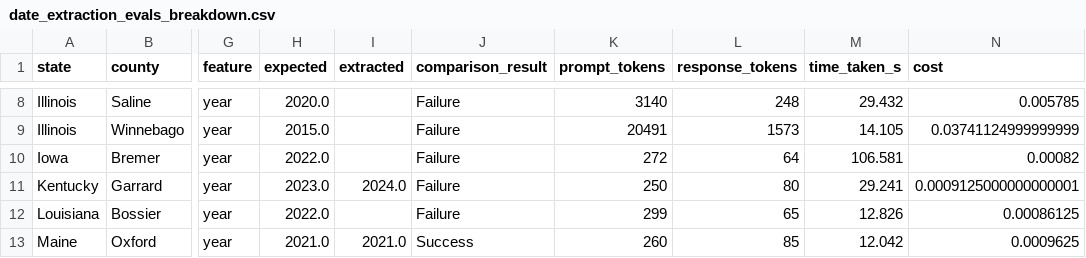
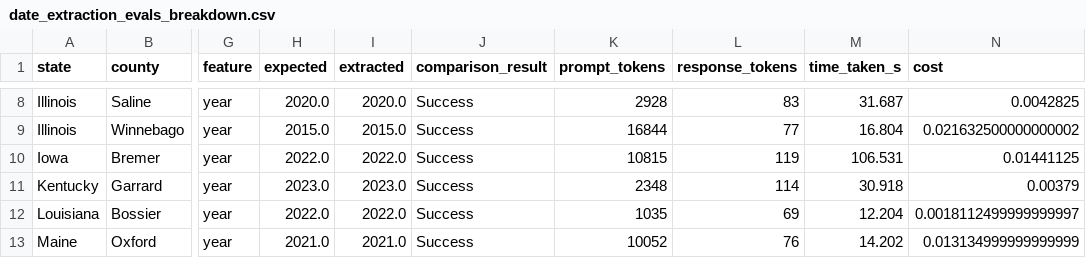
Before and after one commit to NatLabRockies/COMPASS, a CSV file: evals/results/dev/date_extraction_evals_breakdown.csv, drawn as a sheet; only a part is shown, gaps mark what is left out; the diff covers the shown part only; the diff names each change by its address in the sheet, - before the commit and + after, or states it on an @@ line.

Commit message:
Update dev eval results for unified date extraction

```diff
--- a/evals/results/dev/date_extraction_evals_breakdown.csv
+++ b/evals/results/dev/date_extraction_evals_breakdown.csv
-I8 (extracted): (empty)
+I8 (extracted): 2020.0
-J8:J12 (comparison_result): Failure
+J8:J12 (comparison_result): Success
-K8 (prompt_tokens): 3140
+K8 (prompt_tokens): 2928
-L8 (response_tokens): 248
+L8 (response_tokens): 83
-M8 (time_taken_s): 29.432
+M8 (time_taken_s): 31.687
-N8 (cost): 0.005785
+N8 (cost): 0.0042825
-I9 (extracted): (empty)
+I9 (extracted): 2015.0
-K9 (prompt_tokens): 20491
+K9 (prompt_tokens): 16844
-L9 (response_tokens): 1573
+L9 (response_tokens): 77
-M9 (time_taken_s): 14.105
+M9 (time_taken_s): 16.804
-N9 (cost): 0.03741124999999999
+N9 (cost): 0.021632500000000002
-I10 (extracted): (empty)
+I10 (extracted): 2022.0
-K10 (prompt_tokens): 272
+K10 (prompt_tokens): 10815
-L10 (response_tokens): 64
+L10 (response_tokens): 119
-M10 (time_taken_s): 106.581
+M10 (time_taken_s): 106.531
-N10 (cost): 0.00082
+N10 (cost): 0.01441125
-I11 (extracted): 2024.0
+I11 (extracted): 2023.0
-K11 (prompt_tokens): 250
+K11 (prompt_tokens): 2348
-L11 (response_tokens): 80
+L11 (response_tokens): 114
-M11 (time_taken_s): 29.241
+M11 (time_taken_s): 30.918
-N11 (cost): 0.0009125000000000001
+N11 (cost): 0.00379
-I12 (extracted): (empty)
+I12 (extracted): 2022.0
-K12 (prompt_tokens): 299
+K12 (prompt_tokens): 1035
-L12 (response_tokens): 65
+L12 (response_tokens): 69
-M12 (time_taken_s): 12.826
+M12 (time_taken_s): 12.204
-N12 (cost): 0.00086125
+N12 (cost): 0.0018112499999999997
-K13 (prompt_tokens): 260
+K13 (prompt_tokens): 10052
-L13 (response_tokens): 85
+L13 (response_tokens): 76
-M13 (time_taken_s): 12.042
+M13 (time_taken_s): 14.202
-N13 (cost): 0.0009625
+N13 (cost): 0.013134999999999999
```
Also changed, not shown: 144 edited cells elsewhere in this file, 1 other file.
